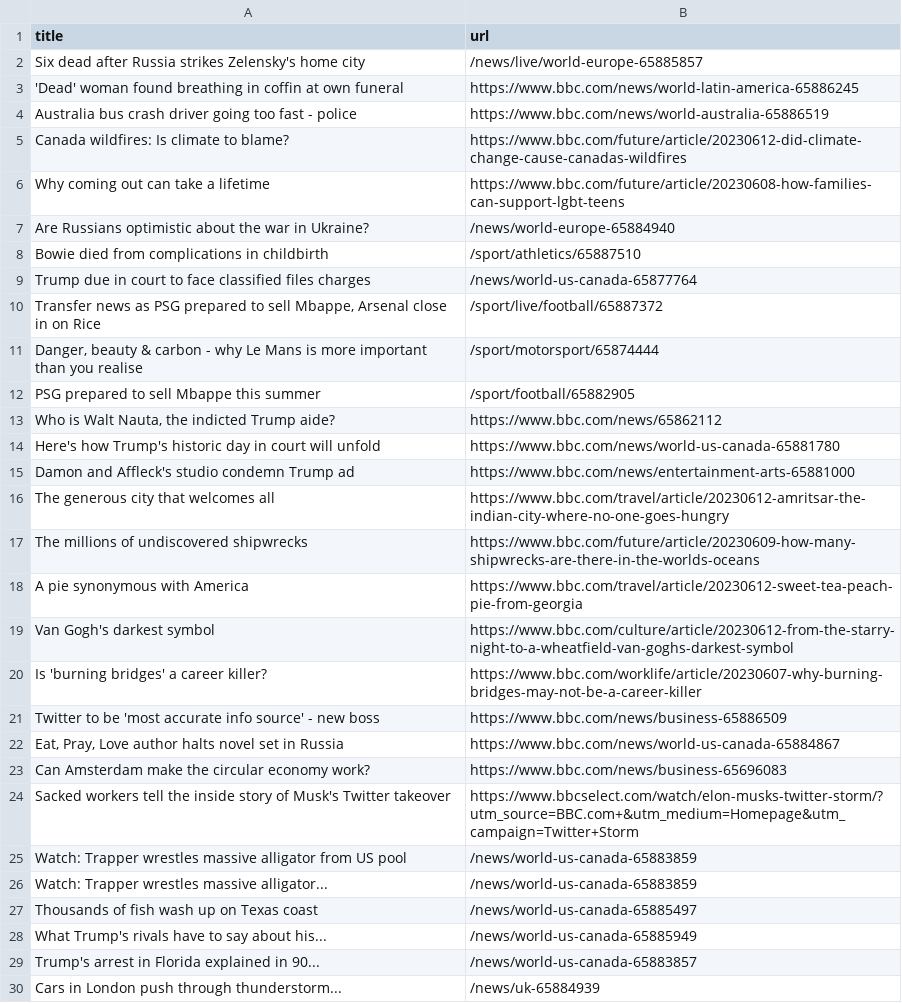
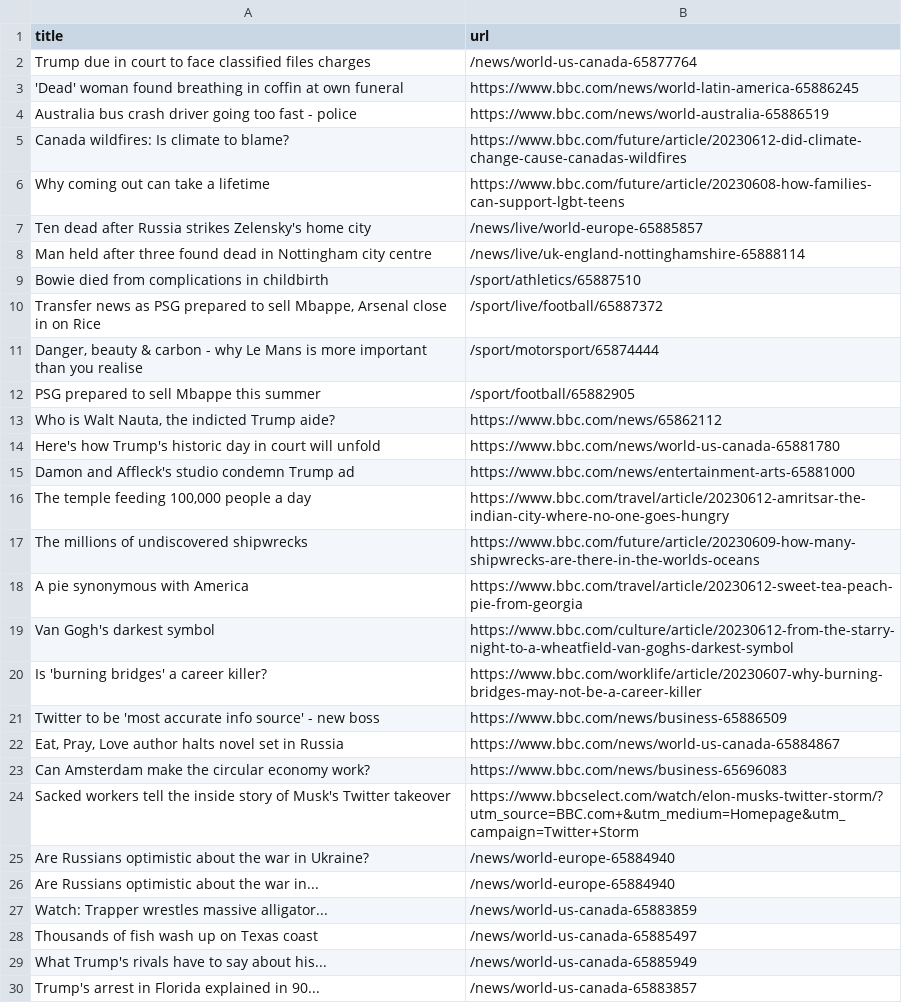
Before and after one commit to terril68/automatic-scraper, a CSV file: bbc.csv, drawn as a sheet; only a part is shown; the shorter side is filled out with more unchanged rows.

```diff
--- a/bbc.csv
+++ b/bbc.csv
@@ -1,3 +1,3 @@
 title,url
-Six dead after Russia strikes Zelensky's home city,/news/live/world-europe-65885857
+Trump due in court to face classified files charges,/news/world-us-canada-65877764
 'Dead' woman found breathing in coffin at own funeral,https://www.bbc.com/news/world-latin-america-65886245
@@ -6,5 +6,5 @@ Canada wildfires: Is climate to blame?,https://www.bbc.com/future/article/202306
 Why coming out can take a lifetime,https://www.bbc.com/future/article/20230608-how-families-can-support-lgbt-teens
-Are Russians optimistic about the war in Ukraine?,/news/world-europe-65884940
+Ten dead after Russia strikes Zelensky's home city,/news/live/world-europe-65885857
+Man held after three found dead in Nottingham city centre,/news/live/uk-england-nottinghamshire-65888114
 Bowie died from complications in childbirth,/sport/athletics/65887510
-Trump due in court to face classified files charges,/news/world-us-canada-65877764
 "Transfer news as PSG prepared to sell Mbappe, Arsenal close in on Rice",/sport/live/football/65887372
@@ -15,3 +15,3 @@ Here's how Trump's historic day in court will unfold,https://www.bbc.com/news/wo
 Damon and Affleck's studio condemn Trump ad,https://www.bbc.com/news/entertainment-arts-65881000
-The generous city that welcomes all,https://www.bbc.com/travel/article/20230612-amritsar-the-indian-city-where-no-one-goes-hungry
+"The temple feeding 100,000 people a day",https://www.bbc.com/travel/article/20230612-amritsar-the-indian-city-where-no-one-goes-hungry
 The millions of undiscovered shipwrecks,https://www.bbc.com/future/article/20230609-how-many-shipwrecks-are-there-in-the-worlds-oceans
@@ -24,3 +24,4 @@ Can Amsterdam make the circular economy work?,https://www.bbc.com/news/business-
 Sacked workers tell the inside story of Musk's Twitter takeover,https://www.bbcselect.com/watch/elon-musks-twitter-storm/?utm_source=BBC.com+&utm_medium=Homepage&utm_campaign=Twitter+Storm
-Watch: Trapper wrestles massive alligator from US pool,/news/world-us-canada-65883859
+Are Russians optimistic about the war in Ukraine?,/news/world-europe-65884940
+Are Russians optimistic about the war in...,/news/world-europe-65884940
 Watch: Trapper wrestles massive alligator...,/news/world-us-canada-65883859
```
